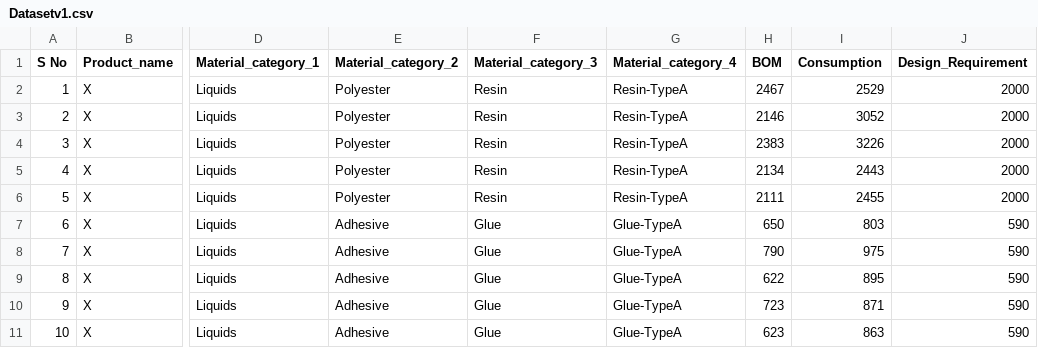
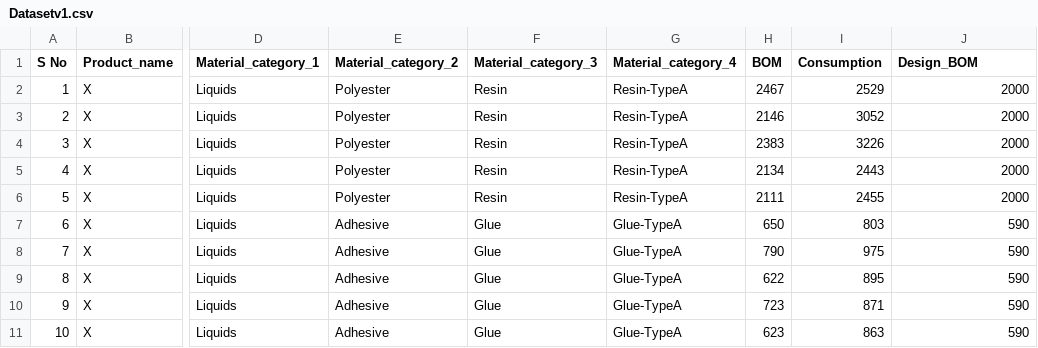
Before and after one commit to BharadwazSripada/Capstone2, a CSV file: Datasetv1.csv, drawn as a sheet; only a part is shown, gaps mark what is left out; the diff names each change by its address in the sheet, - before the commit and + after, or states it on an @@ line.

Commit message:
Add files via upload

```diff
--- a/Datasetv1.csv
+++ b/Datasetv1.csv
-J1: Design_Requirement
+J1: Design_BOM
```
